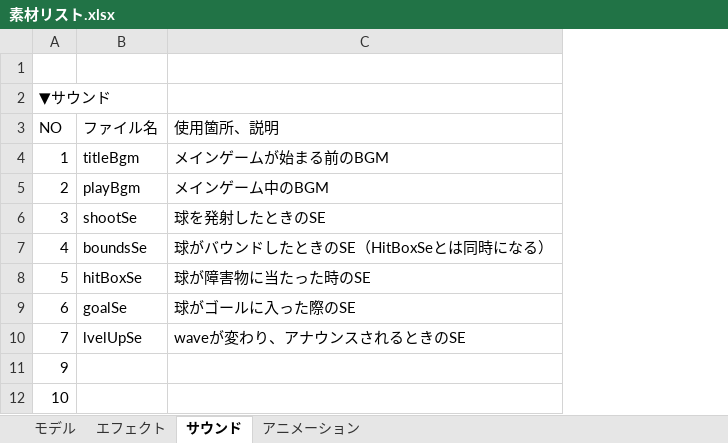
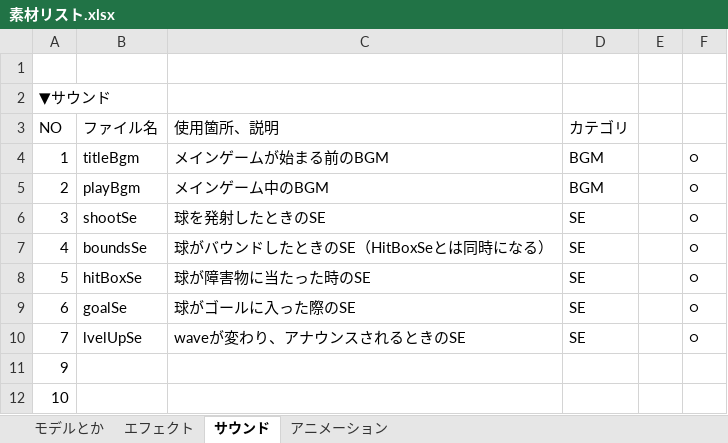
Before and after one commit to teamAmagaeru/ProjectVR, an Excel workbook: Plan/リスト/素材リスト.xlsx, sheet サウンド, drawn as a sheet; values as stored, in another font and other column widths than the file's, no borders; table styles not drawn; the diff names each change by its address in the sheet, - before the commit and + after, or states it on an @@ line.

```diff
--- a/Plan/リスト/素材リスト.xlsx (sheet サウンド)
+++ b/Plan/リスト/素材リスト.xlsx (sheet サウンド)
-sheet tab: モデル
+sheet tab: モデルとか
+column D (カテゴリ), rows 4-10: BGM | BGM | SE | SE | SE | SE | SE
+column E, empty
+column F, rows 4-10: all ○
```
Also changed, not shown: sheet モデルとか.
